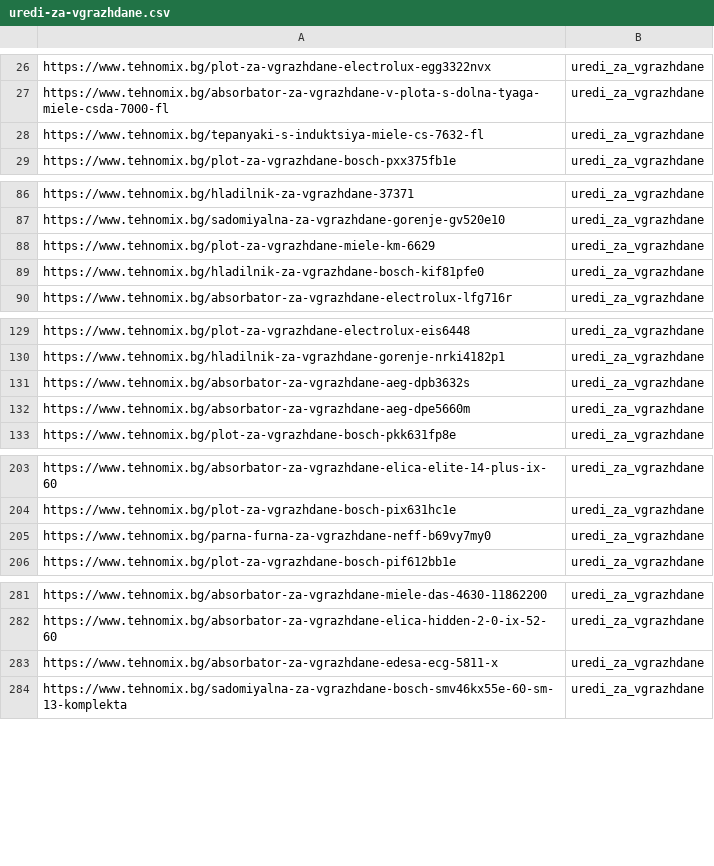
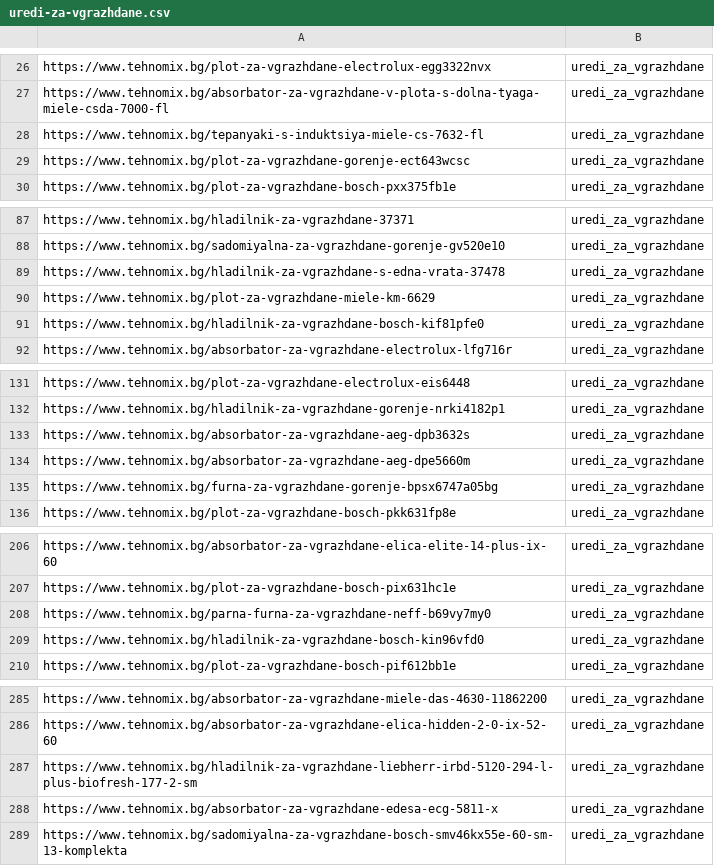
Before and after one commit to martingalabov-jpg/tehnomix-google-ads-feed, a CSV file: pmax-pages/uredi-za-vgrazhdane.csv, drawn as a sheet; only a part is shown, gaps mark what is left out; the diff covers the shown part only.

```diff
--- a/pmax-pages/uredi-za-vgrazhdane.csv
+++ b/pmax-pages/uredi-za-vgrazhdane.csv
@@ -28,2 +28,3 @@ https://www.tehnomix.bg/absorbator-za-vgrazhdane-v-plota-s-dolna-tyaga-miele-csd
 https://www.tehnomix.bg/tepanyaki-s-induktsiya-miele-cs-7632-fl,uredi_za_vgrazhdane
+https://www.tehnomix.bg/plot-za-vgrazhdane-gorenje-ect643wcsc,uredi_za_vgrazhdane
 https://www.tehnomix.bg/plot-za-vgrazhdane-bosch-pxx375fb1e,uredi_za_vgrazhdane
@@ -87,2 +88,3 @@ https://www.tehnomix.bg/hladilnik-za-vgrazhdane-37371,uredi_za_vgrazhdane
 https://www.tehnomix.bg/sadomiyalna-za-vgrazhdane-gorenje-gv520e10,uredi_za_vgrazhdane
+https://www.tehnomix.bg/hladilnik-za-vgrazhdane-s-edna-vrata-37478,uredi_za_vgrazhdane
 https://www.tehnomix.bg/plot-za-vgrazhdane-miele-km-6629,uredi_za_vgrazhdane
@@ -132,2 +134,3 @@ https://www.tehnomix.bg/absorbator-za-vgrazhdane-aeg-dpb3632s,uredi_za_vgrazhdan
 https://www.tehnomix.bg/absorbator-za-vgrazhdane-aeg-dpe5660m,uredi_za_vgrazhdane
+https://www.tehnomix.bg/furna-za-vgrazhdane-gorenje-bpsx6747a05bg,uredi_za_vgrazhdane
 https://www.tehnomix.bg/plot-za-vgrazhdane-bosch-pkk631fp8e,uredi_za_vgrazhdane
@@ -205,2 +208,3 @@ https://www.tehnomix.bg/plot-za-vgrazhdane-bosch-pix631hc1e,uredi_za_vgrazhdane
 https://www.tehnomix.bg/parna-furna-za-vgrazhdane-neff-b69vy7my0,uredi_za_vgrazhdane
+https://www.tehnomix.bg/hladilnik-za-vgrazhdane-bosch-kin96vfd0,uredi_za_vgrazhdane
 https://www.tehnomix.bg/plot-za-vgrazhdane-bosch-pif612bb1e,uredi_za_vgrazhdane
@@ -282,2 +286,3 @@ https://www.tehnomix.bg/absorbator-za-vgrazhdane-miele-das-4630-11862200,uredi_z
 https://www.tehnomix.bg/absorbator-za-vgrazhdane-elica-hidden-2-0-ix-52-60,uredi_za_vgrazhdane
+https://www.tehnomix.bg/hladilnik-za-vgrazhdane-liebherr-irbd-5120-294-l-plus-biofresh-177-2-sm,uredi_za_vgrazhdane
 https://www.tehnomix.bg/absorbator-za-vgrazhdane-edesa-ecg-5811-x,uredi_za_vgrazhdane
```
Also changed, not shown: 4 added rows and 2 removed rows elsewhere in this file, pmax/hladilnici.csv, pmax/krasota-i-grizha.csv, 16 other files.
